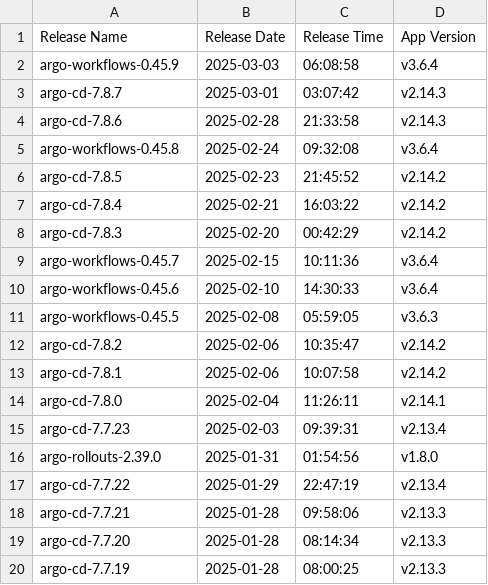
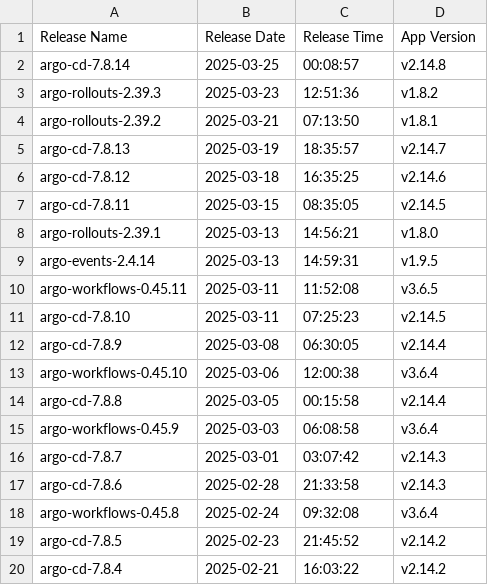
Before and after one commit to giffgaff/argo-helm, a CSV file: scripts/release-analysis/argo_helm_releases.csv, drawn as a sheet; only a part is shown; the shorter side is filled out with more unchanged rows; the diff names each change by its address in the sheet, - before the commit and + after, or states it on an @@ line.

```diff
--- a/scripts/release-analysis/argo_helm_releases.csv
+++ b/scripts/release-analysis/argo_helm_releases.csv
+row 2: argo-cd-7.8.14 | 2025-03-25 | 00:08:57 | v2.14.8
+row 3: argo-rollouts-2.39.3 | 2025-03-23 | 12:51:36 | v1.8.2
+row 4: argo-rollouts-2.39.2 | 2025-03-21 | 07:13:50 | v1.8.1
+row 5: argo-cd-7.8.13 | 2025-03-19 | 18:35:57 | v2.14.7
+row 6: argo-cd-7.8.12 | 2025-03-18 | 16:35:25 | v2.14.6
+row 7: argo-cd-7.8.11 | 2025-03-15 | 08:35:05 | v2.14.5
+row 8: argo-rollouts-2.39.1 | 2025-03-13 | 14:56:21 | v1.8.0
+row 9: argo-events-2.4.14 | 2025-03-13 | 14:59:31 | v1.9.5
+row 10: argo-workflows-0.45.11 | 2025-03-11 | 11:52:08 | v3.6.5
+row 11: argo-cd-7.8.10 | 2025-03-11 | 07:25:23 | v2.14.5
+row 12: argo-cd-7.8.9 | 2025-03-08 | 06:30:05 | v2.14.4
+row 13: argo-workflows-0.45.10 | 2025-03-06 | 12:00:38 | v3.6.4
+row 14: argo-cd-7.8.8 | 2025-03-05 | 00:15:58 | v2.14.4
```
Also changed, not shown: scripts/release-analysis/argo_releases.csv, scripts/release-analysis/merged_releases.csv, 3 other files.
